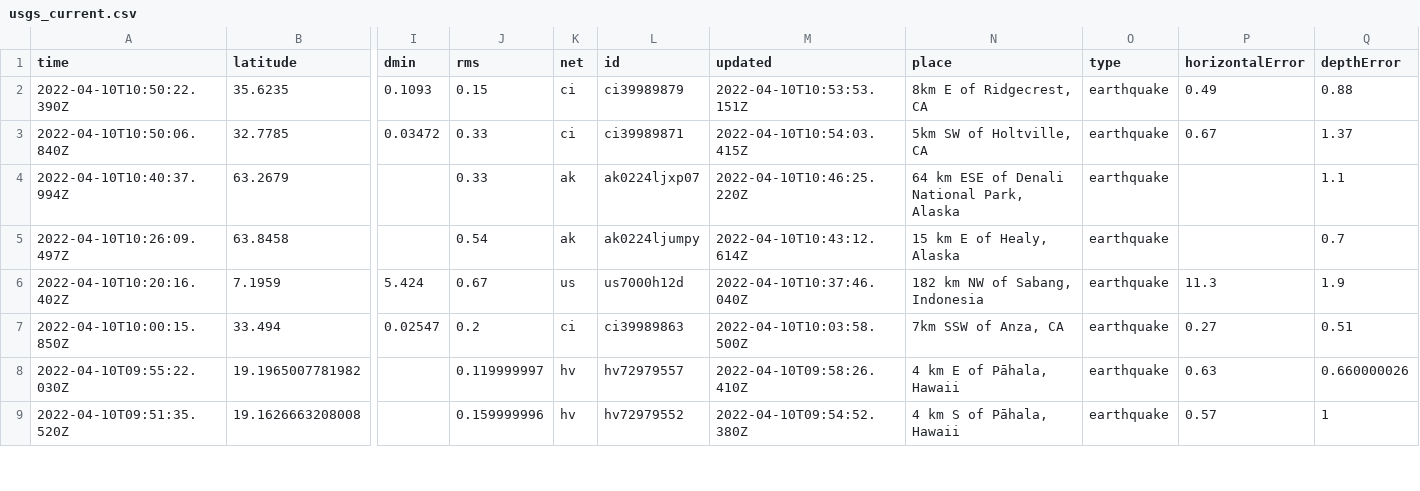
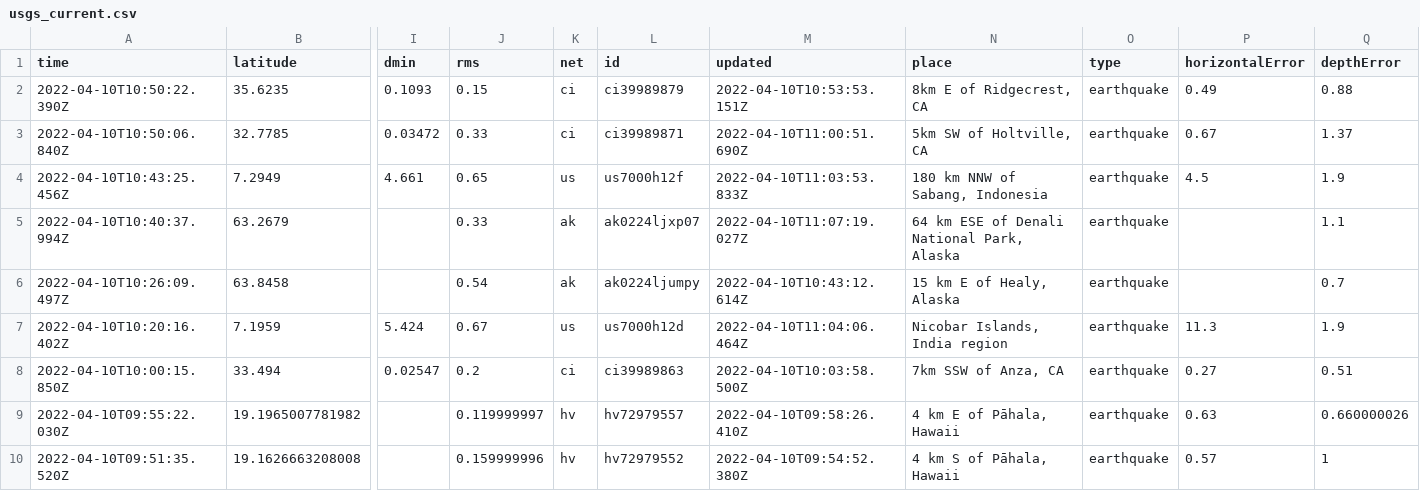
Before and after one commit to cveltri/my-data-robot, a CSV file: usgs_current.csv, drawn as a sheet; only a part is shown, gaps mark what is left out; addresses are those after the commit; rows hold the shown columns only; the diff covers the shown part only; the diff names each change by its address in the sheet, - before the commit and + after, or states it on an @@ line.

```diff
--- a/usgs_current.csv
+++ b/usgs_current.csv
-M3 (updated): 2022-04-10T10:54:03.415Z
+M3 (updated): 2022-04-10T11:00:51.690Z
+row 4: 2022-04-10T10:43:25.456Z | 7.2949 | 4.661 | 0.65 | us | us7000h12f | 2022-04-10T11:03:53.833Z | 180 km NNW of Sabang, Indonesia | earthquake | 4.5 | 1.9
-M5 (updated): 2022-04-10T10:46:25.220Z
+M5 (updated): 2022-04-10T11:07:19.027Z
-M7 (updated): 2022-04-10T10:37:46.040Z
+M7 (updated): 2022-04-10T11:04:06.464Z
-N7 (place): 182 km NW of Sabang, Indonesia
+N7 (place): Nicobar Islands, India region
```
Also changed, not shown: 2 removed rows and 6 edited cells elsewhere in this file.
